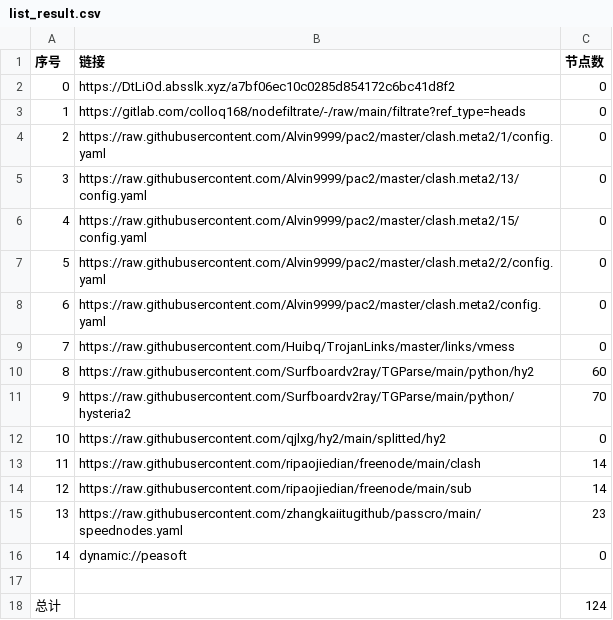
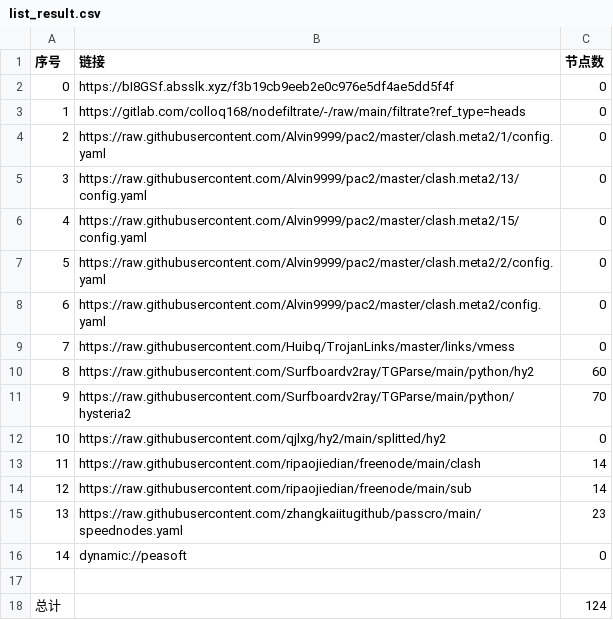
Before and after one commit to CrowleyLian/AutoMergePublicNodes, a CSV file: list_result.csv, drawn as a sheet.

```diff
--- a/list_result.csv
+++ b/list_result.csv
@@ -1,3 +1,3 @@
 序号,链接,节点数
-0,https://DtLiOd.absslk.xyz/a7bf06ec10c0285d854172c6bc41d8f2,0
+0,https://bI8GSf.absslk.xyz/f3b19cb9eeb2e0c976e5df4ae5dd5f4f,0
 1,https://gitlab.com/colloq168/nodefiltrate/-/raw/main/filtrate?ref_type=heads,0
```
Also changed, not shown: 3 other files.
